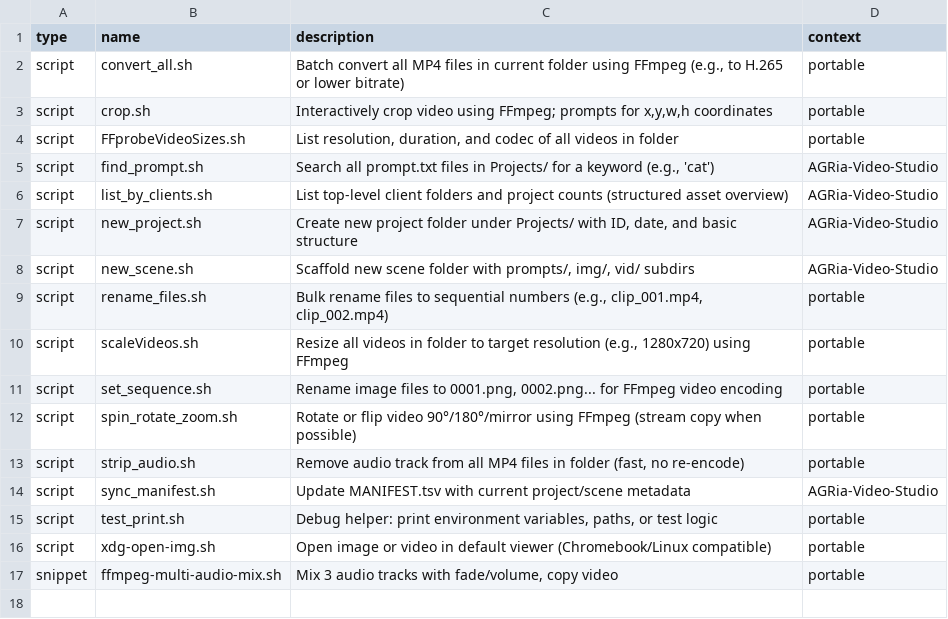
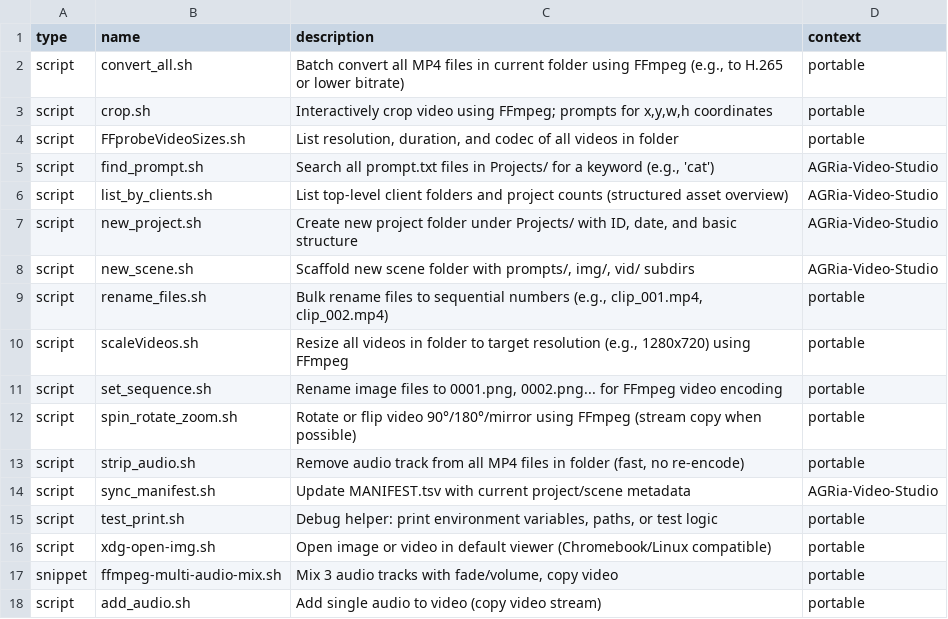
Before and after one commit to patraldo-dev/08-com-patraldo-antoine, a TSV file: CLI-Library/catalog.tsv, drawn as a sheet.

```diff
--- a/CLI-Library/catalog.tsv
+++ b/CLI-Library/catalog.tsv
@@ -17 +17,2 @@ script	xdg-open-img.sh	Open image or video in default viewer (Chromebook/Linux c
 snippet	ffmpeg-multi-audio-mix.sh	Mix 3 audio tracks with fade/volume, copy video	portable
+script	add_audio.sh	Add single audio to video (copy video stream)	portable
```
Also changed, not shown: 4 other files.
